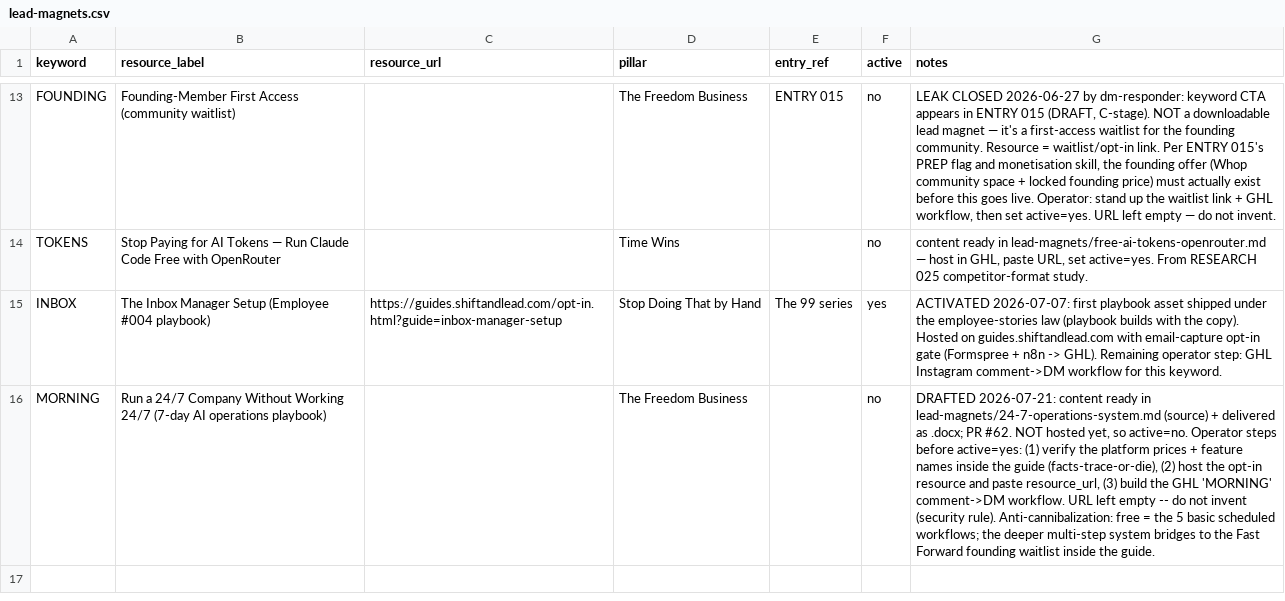
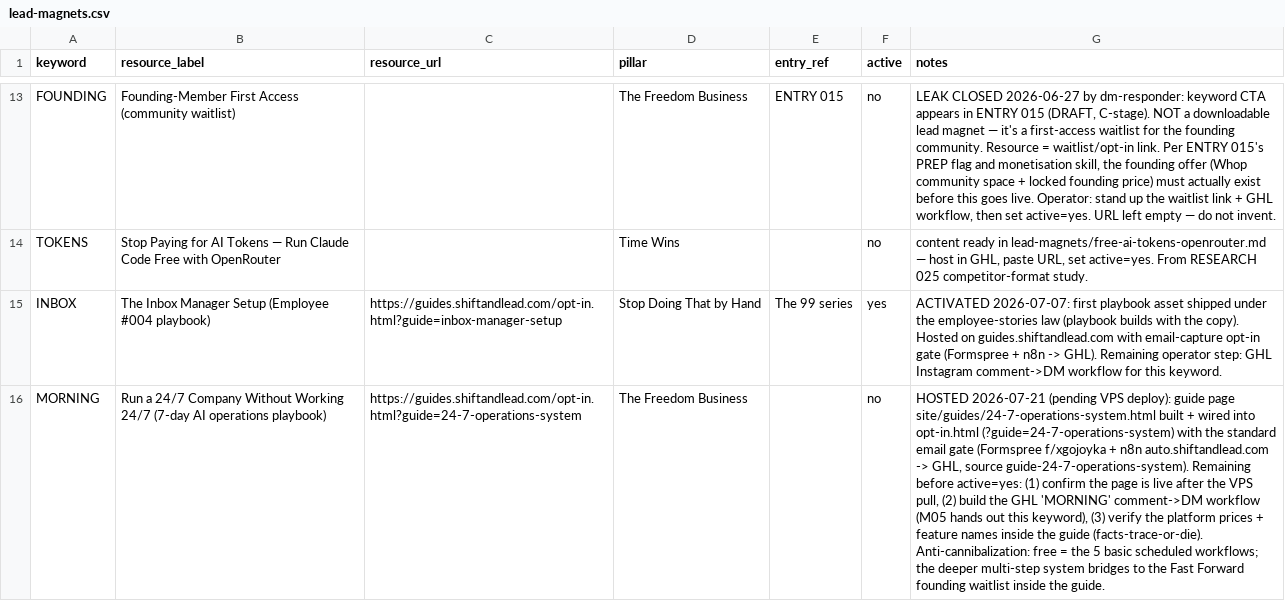
Before and after one commit to The-Ai-automation-Queen/content-system, a CSV file: lead-magnets.csv, drawn as a sheet; only a part is shown, gaps mark what is left out; the diff names each change by its address in the sheet, - before the commit and + after, or states it on an @@ line.

Commit message:
Host the 24/7 operations playbook: guide page + opt-in wiring + registry URL
- Add site/guides/24-7-operations-system.html (full playbook, Traffic Light
  section, copy-paste prompts, Fast Forward CTA), templated on the INBOX guide.
- Wire the MORNING card into site/opt-in.html (?guide=24-7-operations-system)
  so the standard Formspree + n8n -> GHL email gate captures the lead and
  redirects to the guide.
- Fill lead-magnets.csv MORNING resource_url with the opt-in URL. Row stays
  active=no until the VPS deploys, the GHL MORNING workflow is live, and the
  platform facts are verified.

```diff
--- a/lead-magnets.csv
+++ b/lead-magnets.csv
-C16 (resource_url): (empty)
+C16 (resource_url): https://guides.shiftandlead.com/opt-in.html?guide=24-7-operations-system
-G16 (notes): DRAFTED 2026-07-21: content ready in lead-magnets/24-7-operations-system.md (source) + delivered as .docx; PR #62. NOT hosted yet, so active=no. Operator steps before active=yes: (1) verify the platform prices + feature names inside the guide (facts-trace-or-die), (2) host the opt-in resource and paste resource_url, (3) build the GHL 'MORNING' comment->DM workflow. URL left empty -- do not invent (security rule). Anti-cannibalization: free…
+G16 (notes): HOSTED 2026-07-21 (pending VPS deploy): guide page site/guides/24-7-operations-system.html built + wired into opt-in.html (?guide=24-7-operations-system) with the standard email gate (Formspree f/xgojoyka + n8n auto.shiftandlead.com -> GHL, source guide-24-7-operations-system). Remaining before active=yes: (1) confirm the page is live after the VPS pull, (2) build the GHL 'MORNING' comment->DM workflow (M05 hands out this keyword), (3) verify the platform prices + feature names inside the guide (facts-trace-or-die). Anti-cannibalization: free…
```
Also changed, not shown: 2 other files.
